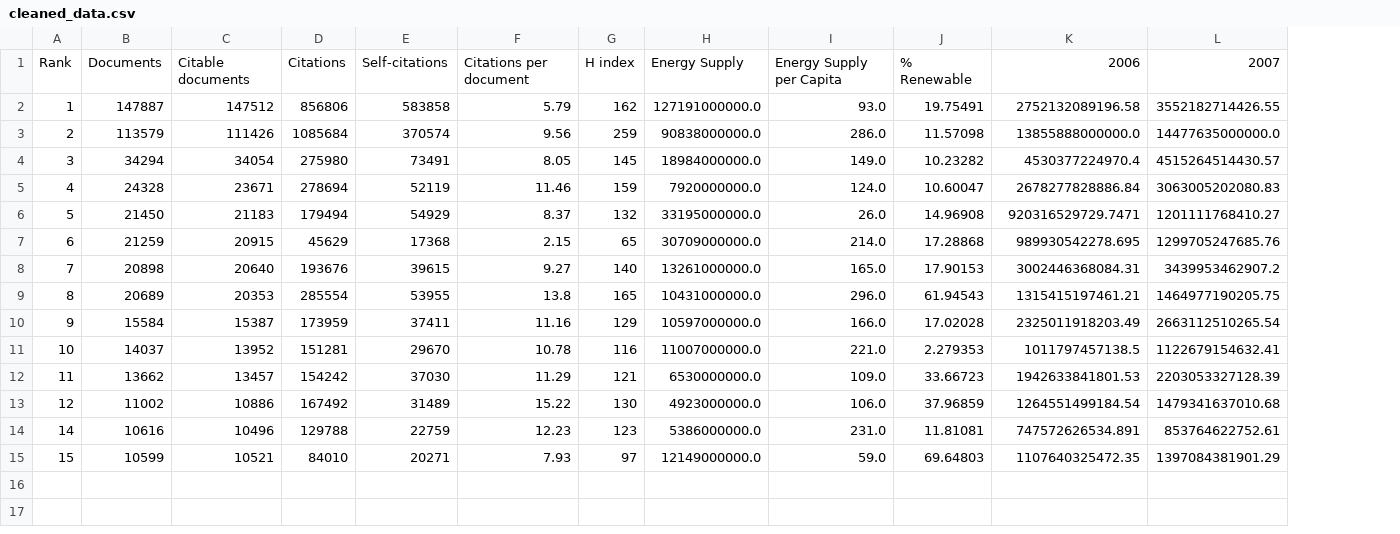
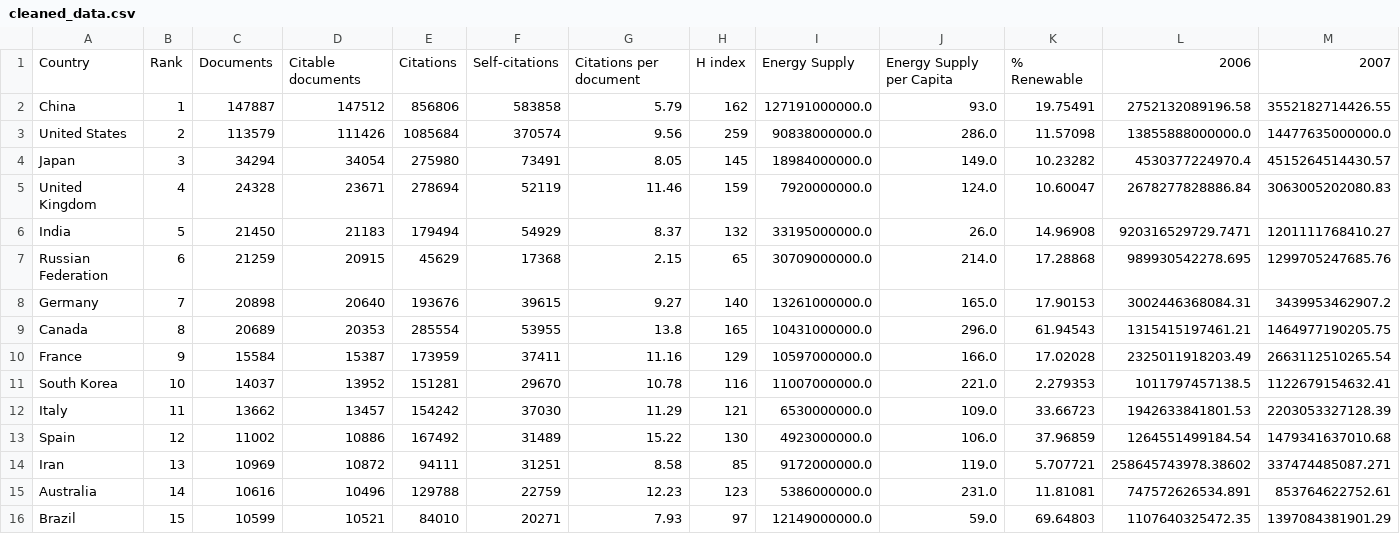
Before and after one commit to anhdanggit/energy-technology, a CSV file: Data/cleaned_data.csv, drawn as a sheet; only a part is shown; rows hold the shown columns only; the diff names each change by its address in the sheet, - before the commit and + after, or states it on an @@ line.

```diff
--- a/Data/cleaned_data.csv
+++ b/Data/cleaned_data.csv
+column A, rows 1-13: Country | China | United States | Japan | United Kingdom | India | Russian Federation | Germany | Canada | France | South Korea | Italy | Spain; rows 15-16: Australia | Brazil
+row 14: Iran | 13 | 10969 | 10872 | 94111 | 31251 | 8.58 | 85 | 9172000000.0 | 119.0 | 5.707721 | 258645743978.38602 | 337474485087.271
```
Also changed, not shown: 14 other files.
